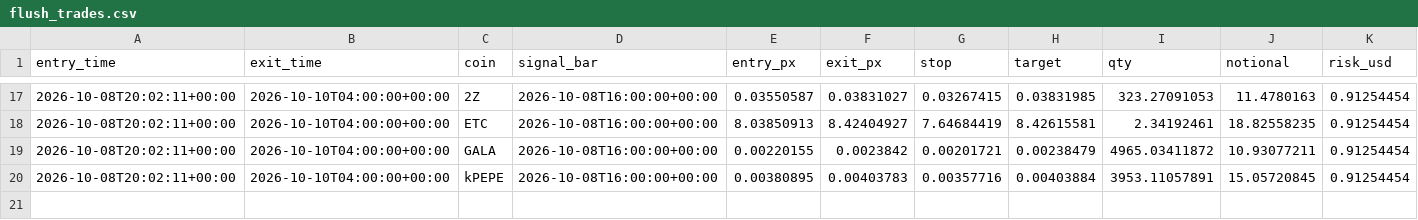
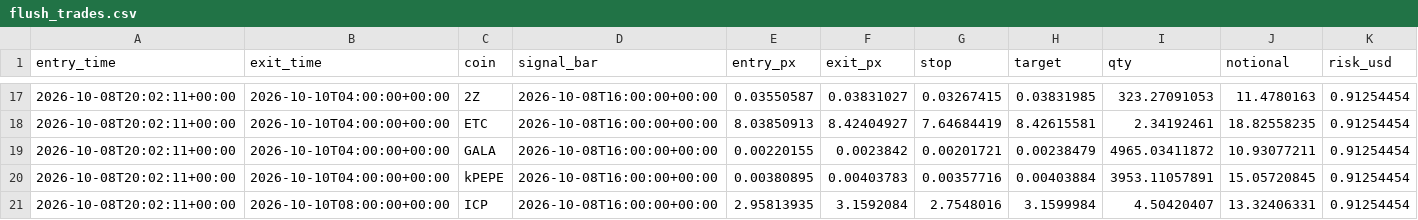
Before and after one commit to daijobudesu69/Crypto-REM, a CSV file: state/flush_trades.csv, drawn as a sheet; only a part is shown, gaps mark what is left out; rows hold the shown columns only; the diff names each change by its address in the sheet, - before the commit and + after, or states it on an @@ line.

```diff
--- a/state/flush_trades.csv
+++ b/state/flush_trades.csv
+row 21: 2026-10-08T20:02:11+00:00 | 2026-10-10T08:00:00+00:00 | ICP | 2026-10-08T16:00:00+00:00 | 2.95813935 | 3.1592084 | 2.7548016 | 3.1599984 | 4.50420407 | 13.32406331 | 0.91254454
```
Also changed, not shown: state/flush_signals.csv, state/orders.csv, 2 other files.
